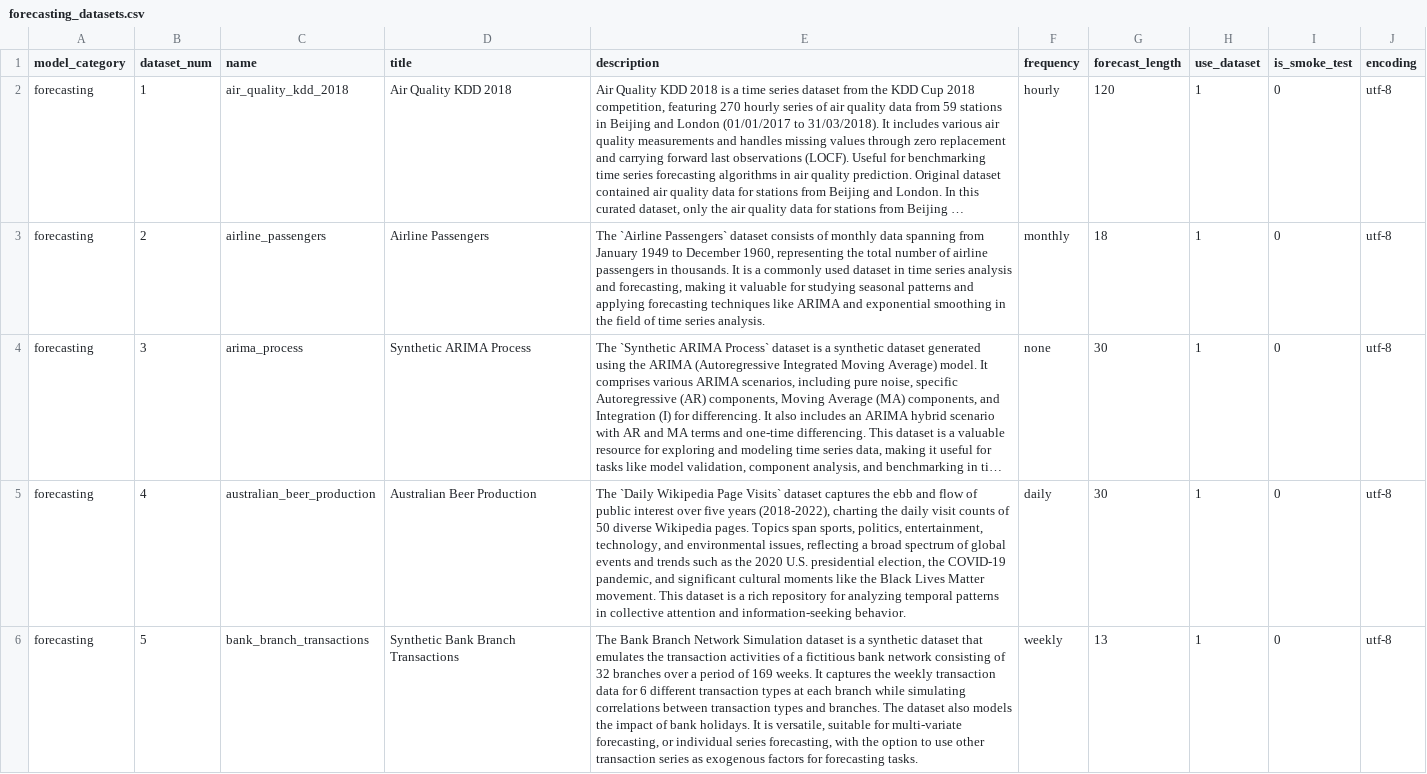
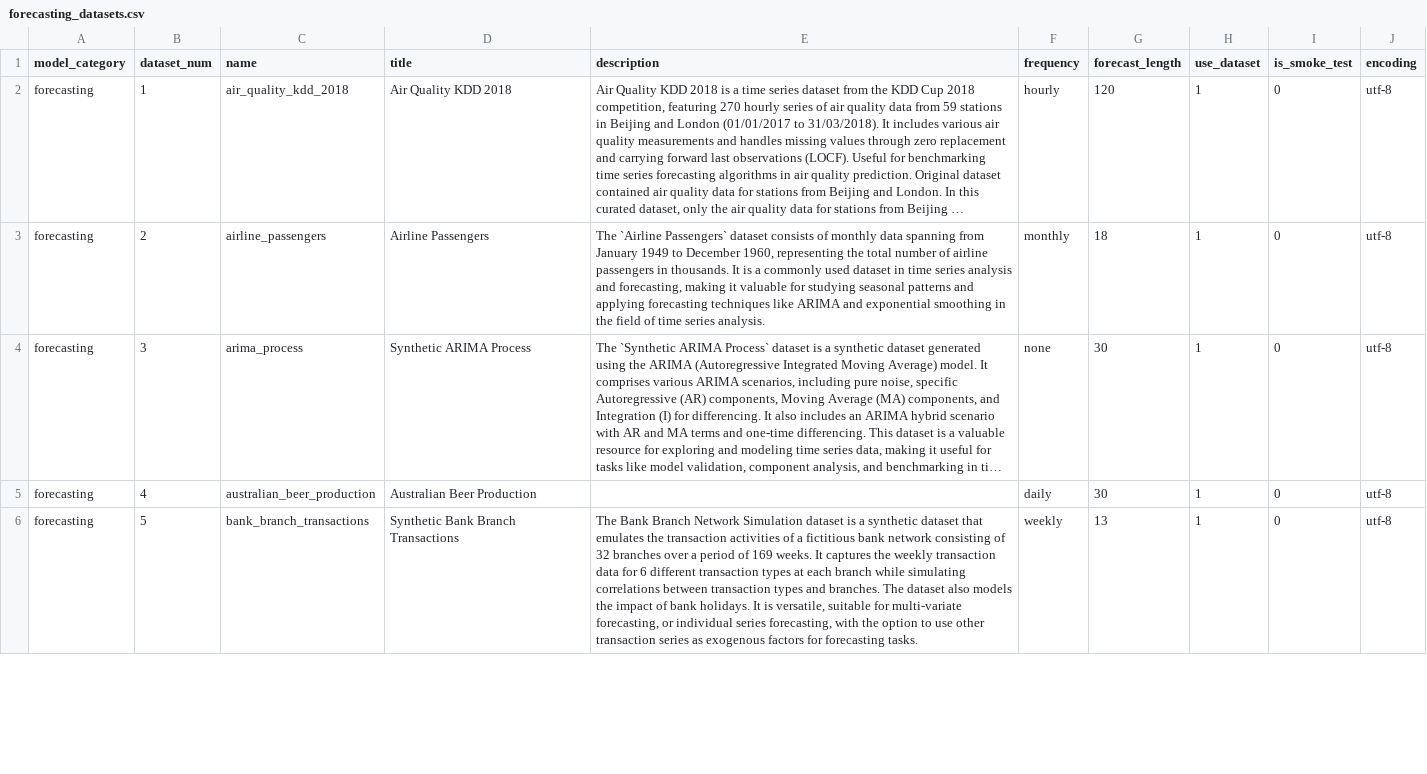
Before and after one commit to readytensor/rt-datasets-forecasting, a CSV file: config/forecasting_datasets.csv, drawn as a sheet; only a part is shown; long unchanged cells end in …; the diff covers the shown part only; the diff names each change by its address in the sheet, - before the commit and + after, or states it on an @@ line.

Commit message:
remove correlated sine wave dataset; update readme; add train/test for theme park dataset

```diff
--- a/config/forecasting_datasets.csv
+++ b/config/forecasting_datasets.csv
-E5 (description): The `Daily Wikipedia Page Visits` dataset captures the ebb and flow of public interest over five years (2018-2022), charting the daily visit counts of 50 diverse Wikipedia pages. Topics span sports, politics, entertainment, technology, and environmental issues, reflecting a broad spectrum of global events and trends such as the 2020 U.S. presidential election, the COVID-19 pandemic, and significant cultural moments like the Black Lives Matter movement. This dataset is a rich repository for analyzing temporal patterns in collective attention and information-seeking behavior.
+E5 (description): (empty)
```
Also changed, not shown: 1 removed row and 64 edited cells elsewhere in this file, 14 other files.
